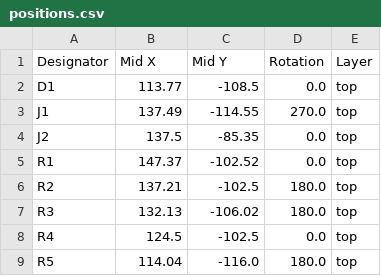
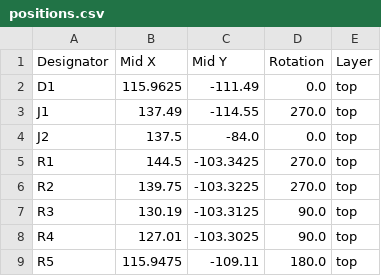
Before and after one commit to acwright/6502-ACE, a CSV file: Production/ACE CF Adapter/Rev 1.1/positions.csv, drawn as a sheet.

```diff
--- a/Production/ACE CF Adapter/Rev 1.1/positions.csv
+++ b/Production/ACE CF Adapter/Rev 1.1/positions.csv
@@ -1,9 +1,9 @@
 Designator,Mid X,Mid Y,Rotation,Layer
-D1,113.77,-108.5,0.0,top
+D1,115.9625,-111.49,0.0,top
 J1,137.49,-114.55,270.0,top
-J2,137.5,-85.35,0.0,top
-R1,147.37,-102.52,0.0,top
-R2,137.21,-102.5,180.0,top
-R3,132.13,-106.02,180.0,top
-R4,124.5,-102.5,0.0,top
-R5,114.04,-116.0,180.0,top
+J2,137.5,-84.0,0.0,top
+R1,144.5,-103.3425,270.0,top
+R2,139.75,-103.3225,270.0,top
+R3,130.19,-103.3125,90.0,top
+R4,127.01,-103.3025,90.0,top
+R5,115.9475,-109.11,180.0,top
```
Also changed, not shown: 13 other files.
